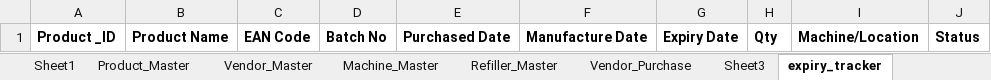
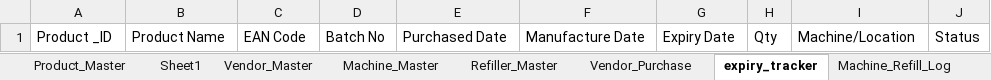
Before and after one commit to YUVAN0907/Tracker, an Excel workbook: backend/ventory_sheet.xlsx, sheet expiry_tracker, drawn as a sheet; values as stored, in another font and other column widths than the file's, no borders; the diff names each change by its address in the sheet, - before the commit and + after, or states it on an @@ line.

```diff
--- a/backend/ventory_sheet.xlsx (sheet expiry_tracker)
+++ b/backend/ventory_sheet.xlsx (sheet expiry_tracker)
-sheet tab: Sheet3
@@ sheet tab order changed: Product_Master | Sheet1 | Vendor_Master | Machine_Master | Refiller_Master | Vendor_Purchase | expiry_tracker | Machine_Refill_Log @@
-A1:J1 bold: on
+A1:J1 bold: off
```
Also changed, not shown: sheet Vendor_Purchase, sheet Product_Master, sheet Sales_Log, sheet Current_Stock, sheet Vendor_Master, sheet Machine_Refill_Log, other sheet tabs, charts or pictures, vendbees_app/ventory_sheet.xlsx, 28 other files.
